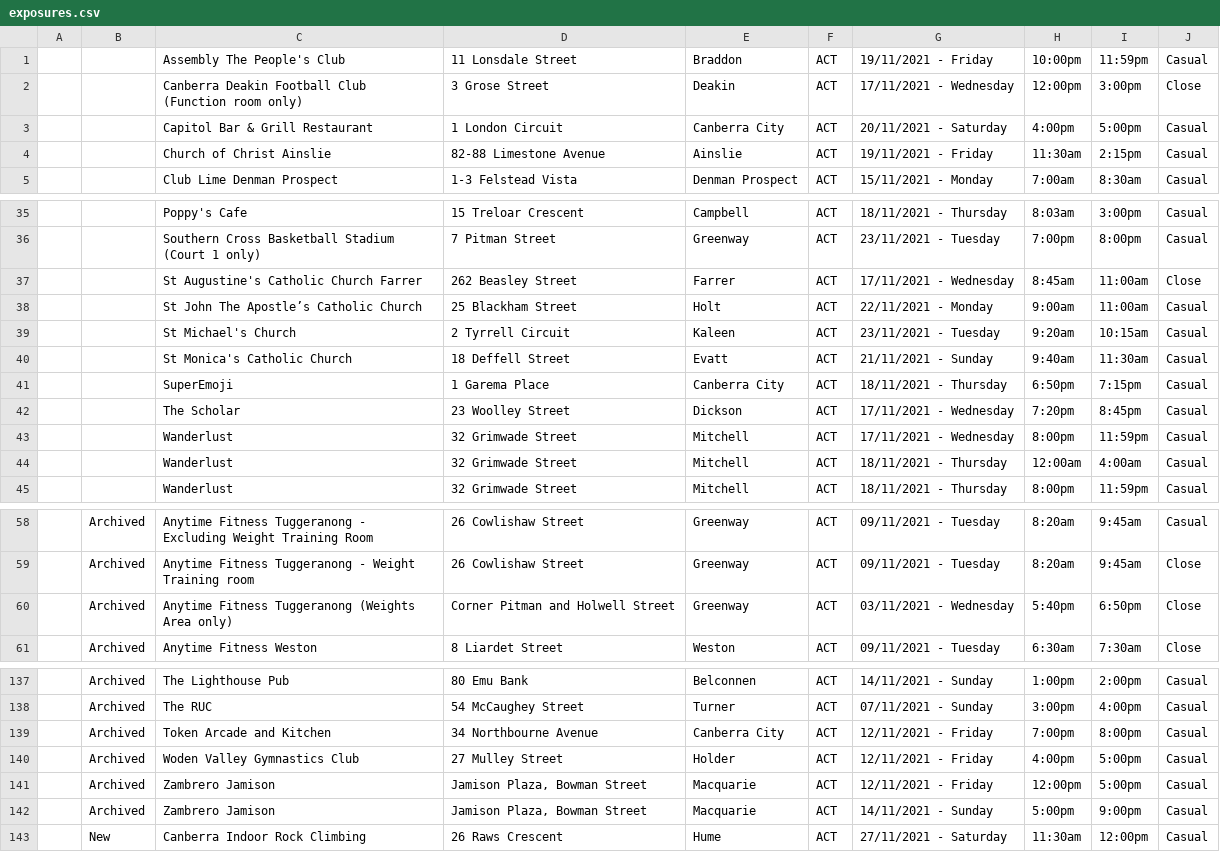
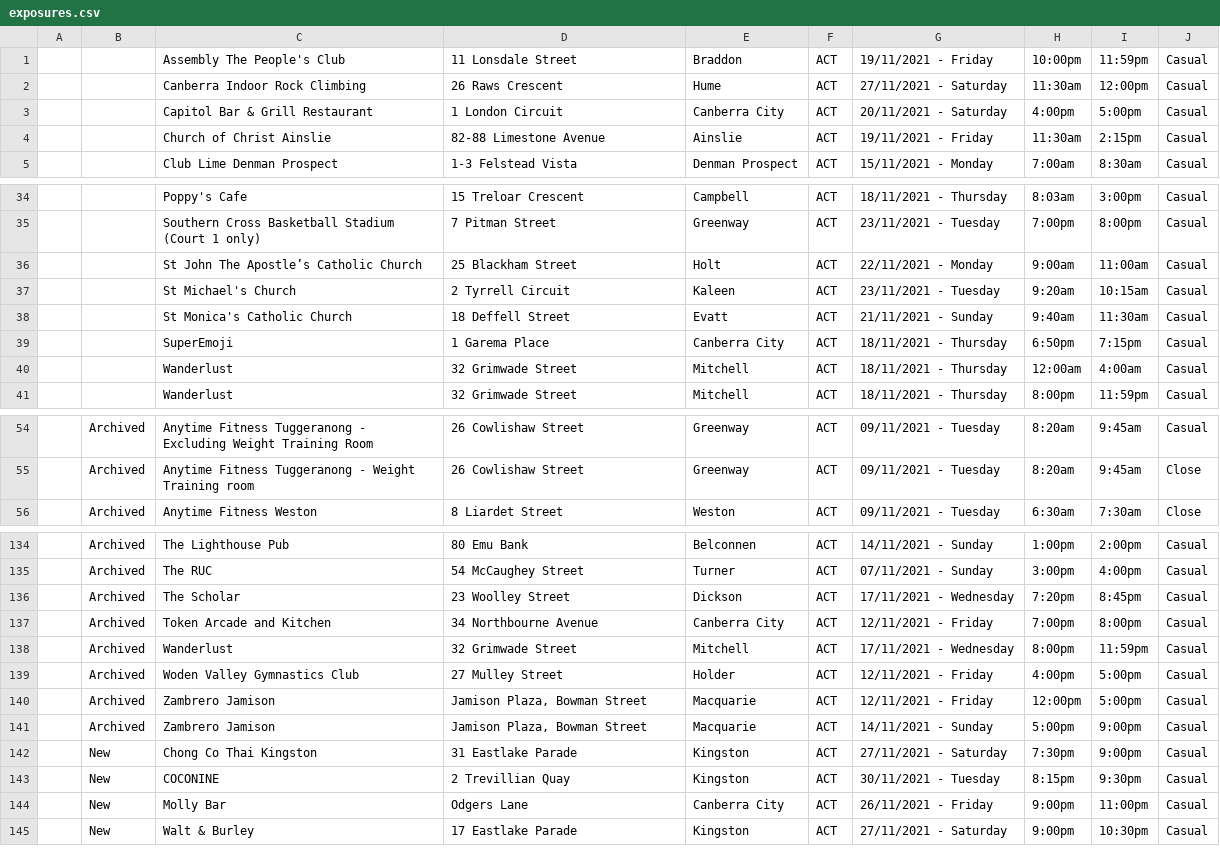
Before and after one commit to kwauchope/act-covid-rss, a CSV file: exposures.csv, drawn as a sheet; only a part is shown, gaps mark what is left out; the diff covers the shown part only.

```diff
--- a/exposures.csv
+++ b/exposures.csv
@@ -1,3 +1,3 @@
 "",,"Assembly The People's Club","11 Lonsdale Street","Braddon","ACT",19/11/2021 - Friday,10:00pm,11:59pm,"Casual",
-"",,"Canberra Deakin Football Club (Function room only)","3 Grose Street","Deakin","ACT",17/11/2021 - Wednesday,12:00pm,3:00pm,"Close",
+"",,"Canberra Indoor Rock Climbing","26 Raws Crescent","Hume","ACT",27/11/2021 - Saturday,11:30am,12:00pm,"Casual",
 "",,"Capitol Bar & Grill Restaurant","1 London Circuit","Canberra City","ACT",20/11/2021 - Saturday,4:00pm,5:00pm,"Casual",
@@ -36,3 +35,2 @@
 "",,"Southern Cross Basketball Stadium (Court 1 only)","7 Pitman Street","Greenway","ACT",23/11/2021 - Tuesday,7:00pm,8:00pm,"Casual",
-"",,"St Augustine's Catholic Church Farrer","262 Beasley Street","Farrer","ACT",17/11/2021 - Wednesday,8:45am,11:00am,"Close",
 "",,"St John The Apostle’s Catholic Church","25 Blackham Street","Holt","ACT",22/11/2021 - Monday,9:00am,11:00am,"Casual",
@@ -41,4 +39,2 @@
 "",,"SuperEmoji","1 Garema Place","Canberra City","ACT",18/11/2021 - Thursday,6:50pm,7:15pm,"Casual",
-"",,"The Scholar","23 Woolley Street","Dickson","ACT",17/11/2021 - Wednesday,7:20pm,8:45pm,"Casual",
-"",,"Wanderlust","32 Grimwade Street","Mitchell","ACT",17/11/2021 - Wednesday,8:00pm,11:59pm,"Casual",
 "",,"Wanderlust","32 Grimwade Street","Mitchell","ACT",18/11/2021 - Thursday,12:00am,4:00am,"Casual",
@@ -59,3 +55,2 @@
 "","Archived","Anytime Fitness Tuggeranong - Weight Training room","26 Cowlishaw Street","Greenway","ACT",09/11/2021 - Tuesday,8:20am,9:45am,"Close",
-"","Archived","Anytime Fitness Tuggeranong (Weights Area only)","Corner Pitman and Holwell Street","Greenway","ACT",03/11/2021 - Wednesday,5:40pm,6:50pm,"Close",
 "","Archived","Anytime Fitness Weston","8 Liardet Street","Weston","ACT",09/11/2021 - Tuesday,6:30am,7:30am,"Close",
@@ -138,3 +135,5 @@
 "","Archived","The RUC","54 McCaughey Street","Turner","ACT",07/11/2021 - Sunday,3:00pm,4:00pm,"Casual",
+"","Archived","The Scholar","23 Woolley Street","Dickson","ACT",17/11/2021 - Wednesday,7:20pm,8:45pm,"Casual",
 "","Archived","Token Arcade and Kitchen","34 Northbourne Avenue","Canberra City","ACT",12/11/2021 - Friday,7:00pm,8:00pm,"Casual",
+"","Archived","Wanderlust","32 Grimwade Street","Mitchell","ACT",17/11/2021 - Wednesday,8:00pm,11:59pm,"Casual",
 "","Archived","Woden Valley Gymnastics Club","27 Mulley Street","Holder","ACT",12/11/2021 - Friday,4:00pm,5:00pm,"Casual",
@@ -142,2 +141,5 @@
 "","Archived","Zambrero Jamison","Jamison Plaza, Bowman Street","Macquarie","ACT",14/11/2021 - Sunday,5:00pm,9:00pm,"Casual",
-"","New","Canberra Indoor Rock Climbing","26 Raws Crescent","Hume","ACT",27/11/2021 - Saturday,11:30am,12:00pm,"Casual",
+"","New","Chong Co Thai Kingston","31 Eastlake Parade","Kingston","ACT",27/11/2021 - Saturday,7:30pm,9:00pm,"Casual",
+"","New","COCONINE","2 Trevillian Quay","Kingston","ACT",30/11/2021 - Tuesday,8:15pm,9:30pm,"Casual",
+"","New","Molly Bar","Odgers Lane","Canberra City","ACT",26/11/2021 - Friday,9:00pm,11:00pm,"Casual",
+"","New","Walt & Burley","17 Eastlake Parade","Kingston","ACT",27/11/2021 - Saturday,9:00pm,10:30pm,"Casual",
```
Also changed, not shown: 2 added rows, 1 removed row and 6 edited cells elsewhere in this file, 3 other files.
